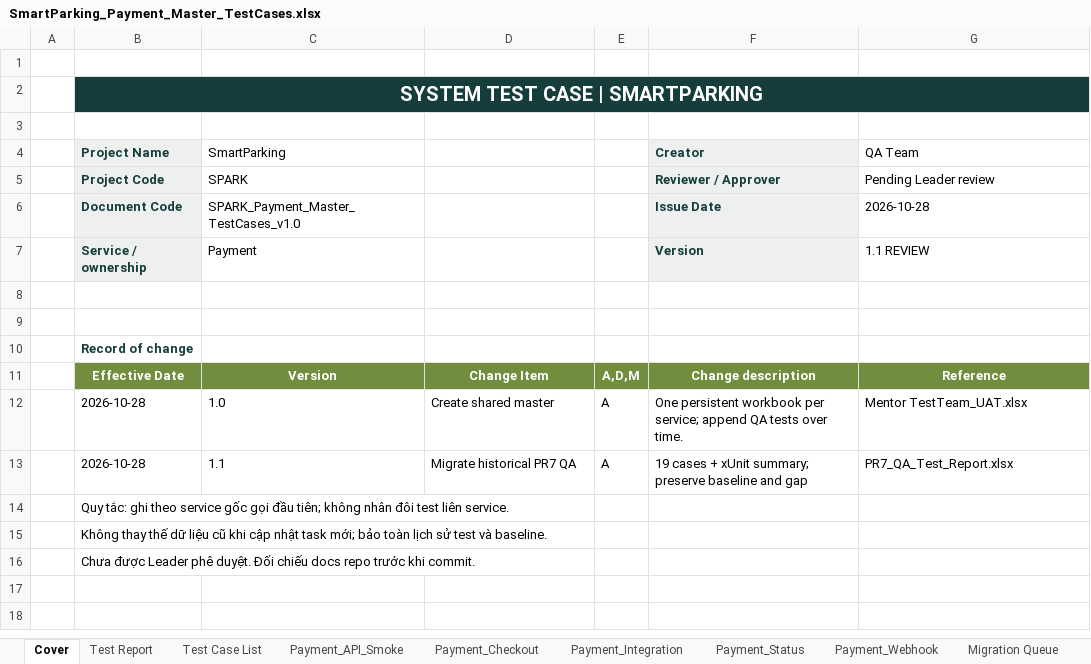
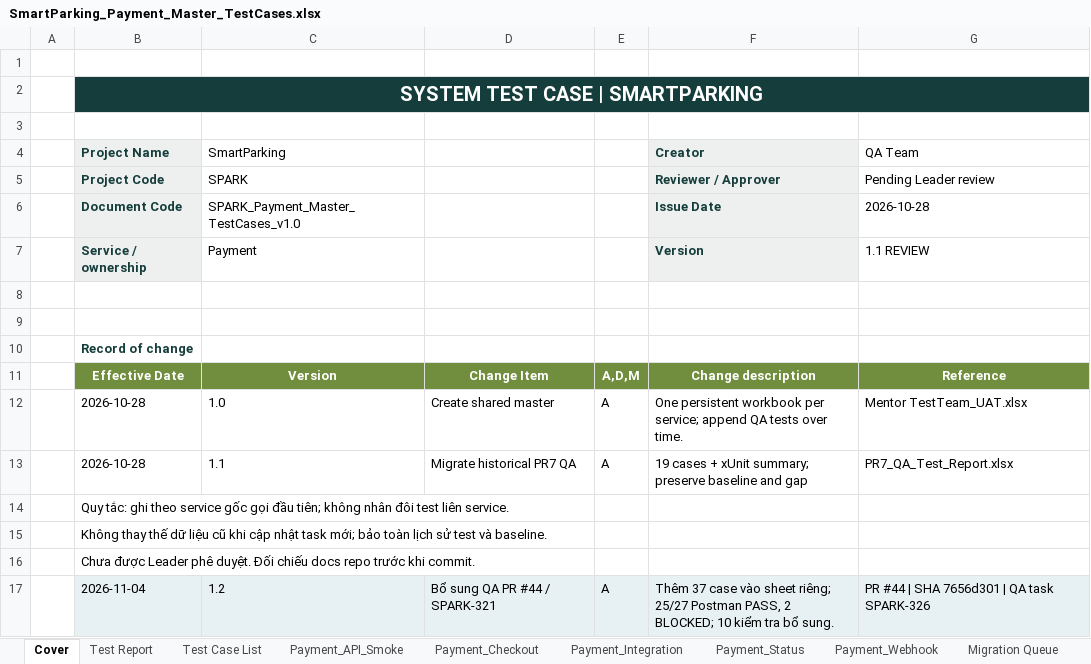
Before and after one commit to Quangthm/Mock-Project-Smart-Parking, an Excel workbook: docs/04-testing/test-cases/SmartParking_Payment_Master_TestCases.xlsx, sheet Cover, drawn as a sheet; values as stored, in another font and other column widths than the file's, no borders; the diff names each change by its address in the sheet, - before the commit and + after, or states it on an @@ line.

Commit message:
SPARK-326 test(payment): add PR44 invoice and checkout QA reports

```diff
--- a/docs/04-testing/test-cases/SmartParking_Payment_Master_TestCases.xlsx (sheet Cover)
+++ b/docs/04-testing/test-cases/SmartParking_Payment_Master_TestCases.xlsx (sheet Cover)
+row 17:  | 2026-11-04 | 1.2 | Bổ sung QA PR #44 / SPARK-321 | A | Thêm 37 case vào sheet riêng; 25/27 Postman PASS, 2 BLOCKED; 10 kiểm tra bổ sung. | PR #44 | SHA 7656d301 | QA task SPARK-326
```
Also changed, not shown: sheet Test Report, sheet Migration_Audit, sheet Test Case List, other sheet tabs, 1 other file.
